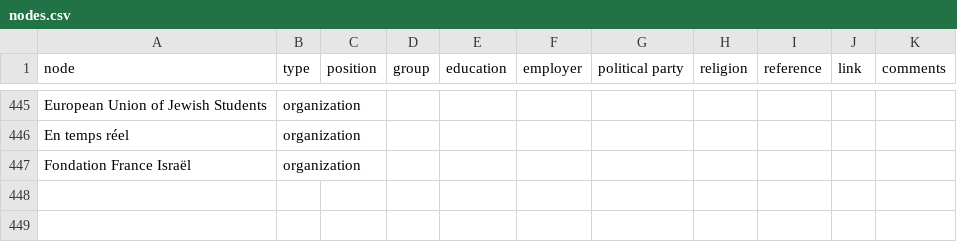
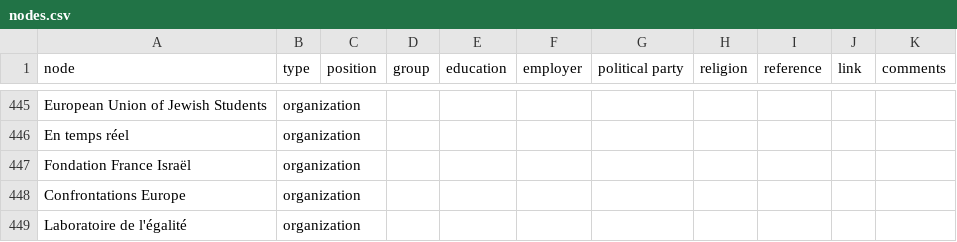
Before and after one commit to samuelgoujon/facta, a CSV file: data/nodes.csv, drawn as a sheet; only a part is shown, gaps mark what is left out.

```diff
--- a/data/nodes.csv
+++ b/data/nodes.csv
@@ -447 +447,3 @@ En temps réel,organization,,,,,,,,,
 Fondation France Israël,organization,,,,,,,,,
+Confrontations Europe,organization,,,,,,,,,
+Laboratoire de l'égalité,organization,,,,,,,,,
```
